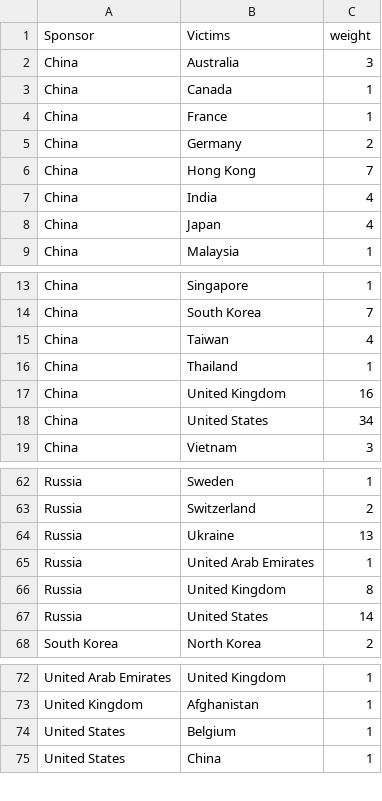
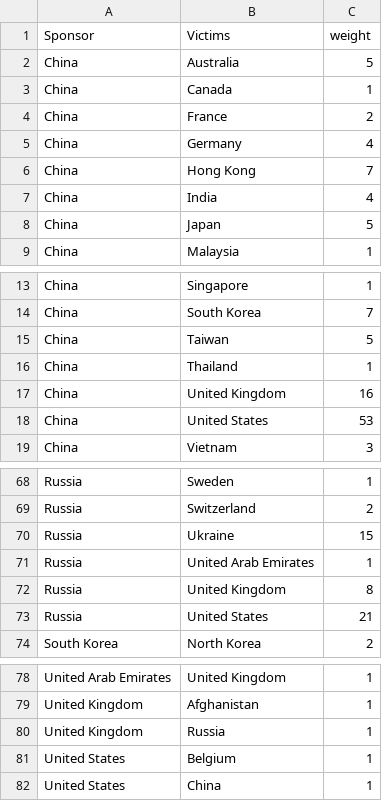
Before and after one commit to DataScience-Golddiggers/Graph-of-America, a CSV file: data/cyber_incidents_edge_list.csv, drawn as a sheet; only a part is shown, gaps mark what is left out; the diff covers the shown part only.

```diff
--- a/data/cyber_incidents_edge_list.csv
+++ b/data/cyber_incidents_edge_list.csv
@@ -1,9 +1,9 @@
 Sponsor,Victims,weight
-China,Australia,3
+China,Australia,5
 China,Canada,1
-China,France,1
-China,Germany,2
+China,France,2
+China,Germany,4
 China,Hong Kong,7
 China,India,4
-China,Japan,4
+China,Japan,5
 China,Malaysia,1
@@ -14,6 +14,6 @@ China,Singapore,1
 China,South Korea,7
-China,Taiwan,4
+China,Taiwan,5
 China,Thailand,1
 China,United Kingdom,16
-China,United States,34
+China,United States,53
 China,Vietnam,3
@@ -63,6 +69,6 @@ Russia,Sweden,1
 Russia,Switzerland,2
-Russia,Ukraine,13
+Russia,Ukraine,15
 Russia,United Arab Emirates,1
 Russia,United Kingdom,8
-Russia,United States,14
+Russia,United States,21
 South Korea,North Korea,2
@@ -73,2 +79,3 @@ United Arab Emirates,United Kingdom,1
 United Kingdom,Afghanistan,1
+United Kingdom,Russia,1
 United States,Belgium,1
```
Also changed, not shown: 6 added rows and 5 edited cells elsewhere in this file, data/cyber_incidents_centrality.csv, data/cyber_incidents_normalized.csv, 8 other files.
